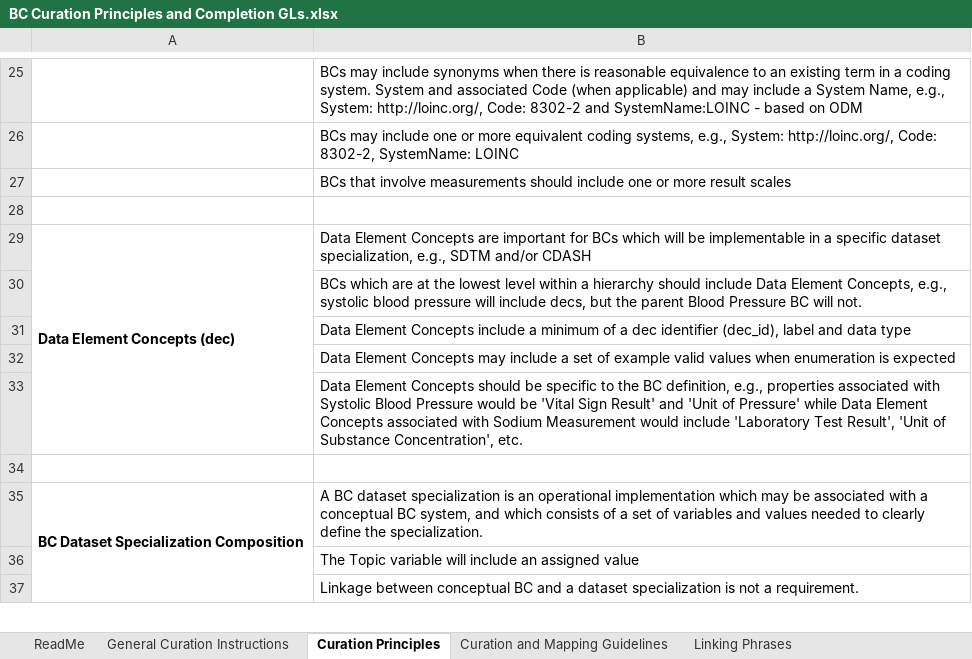
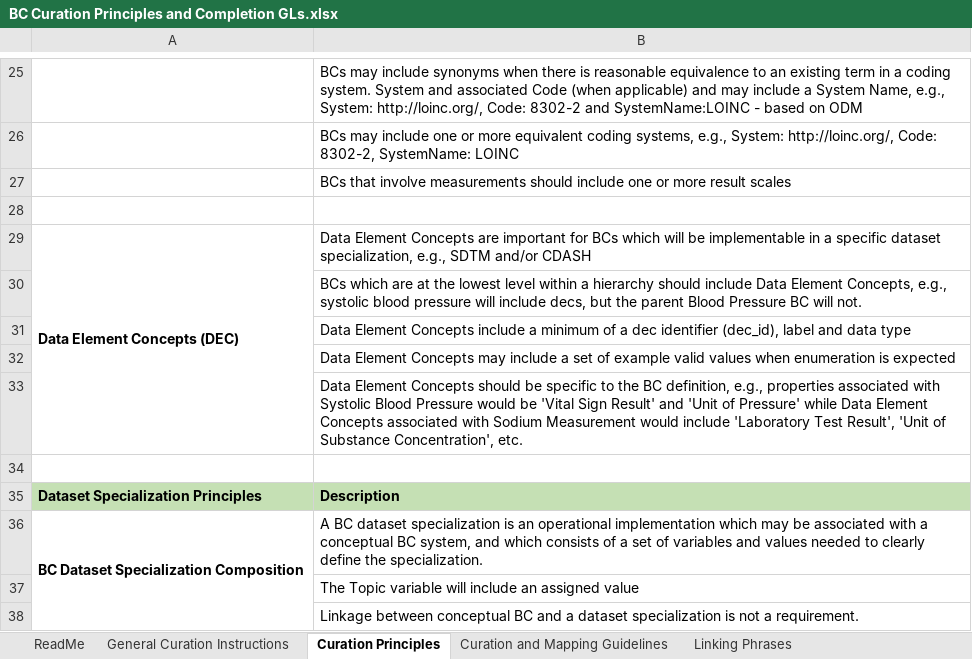
Before and after one commit to cdisc-org/COSMoS, an Excel workbook: bc_starter_package/doc/BC Curation Principles and Completion GLs.xlsx, sheet Curation Principles, drawn as a sheet; only a part is shown, gaps mark what is left out; values as stored, in another font and other column widths than the file's, no borders; the diff names each change by its address in the sheet, - before the commit and + after, or states it on an @@ line.

Commit message:
update curation principles

```diff
--- a/bc_starter_package/doc/BC Curation Principles and Completion GLs.xlsx (sheet Curation Principles)
+++ b/bc_starter_package/doc/BC Curation Principles and Completion GLs.xlsx (sheet Curation Principles)
-A29: Data Element Concepts (dec)
+A29: Data Element Concepts (DEC)
+row 35: Dataset Specialization Principles | Description
```
Also changed, not shown: sheet ReadMe.
